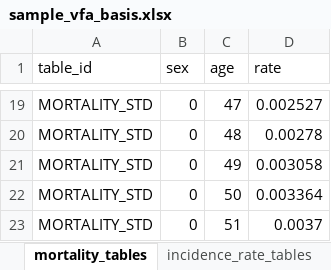
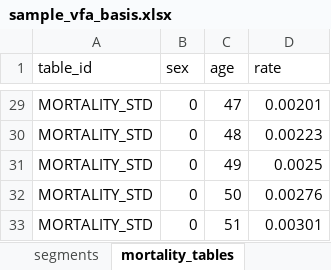
Before and after one commit to seokhoonj/fastcashflow, an Excel workbook: src/fastcashflow/sample_data/sample_vfa_basis.xlsx, sheet mortality_tables, drawn as a sheet; only a part is shown, gaps mark what is left out; values as stored, in another font and other column widths than the file's, no borders; addresses are those after the commit; the diff covers the shown part only; the diff names each change by its address in the sheet, - before the commit and + after, or states it on an @@ line.

Commit message:
feat: rebuild the VFA sample basis and lower the guaranteed crediting rate
Regenerate sample_vfa_basis.xlsx from the same public-rate tables as the
GMM sample (mortality / lapse / discount / surrender) plus the variable-fee
segment params (central investment return, fund fee). Lower the per-policy
minimum crediting rate from 2% to 0.75%, matching the current 0.5-1%
guaranteed floor.

```diff
--- a/src/fastcashflow/sample_data/sample_vfa_basis.xlsx (sheet mortality_tables)
+++ b/src/fastcashflow/sample_data/sample_vfa_basis.xlsx (sheet mortality_tables)
-D29 (rate): 0.002527
+D29 (rate): 0.00201
-D30 (rate): 0.00278
+D30 (rate): 0.00223
-D31 (rate): 0.003058
+D31 (rate): 0.0025
-D32 (rate): 0.003364
+D32 (rate): 0.00276
-D33 (rate): 0.0037
+D33 (rate): 0.00301
```
Also changed, not shown: other rows of this sheet, sheet surrender_value_tables, sheet incidence_rate_tables, sheet waiver_tables, sheet discount_tables, sheet lapse_tables, sheet expense_tables, 1 more sheet, other sheet tabs, 1 other file.
